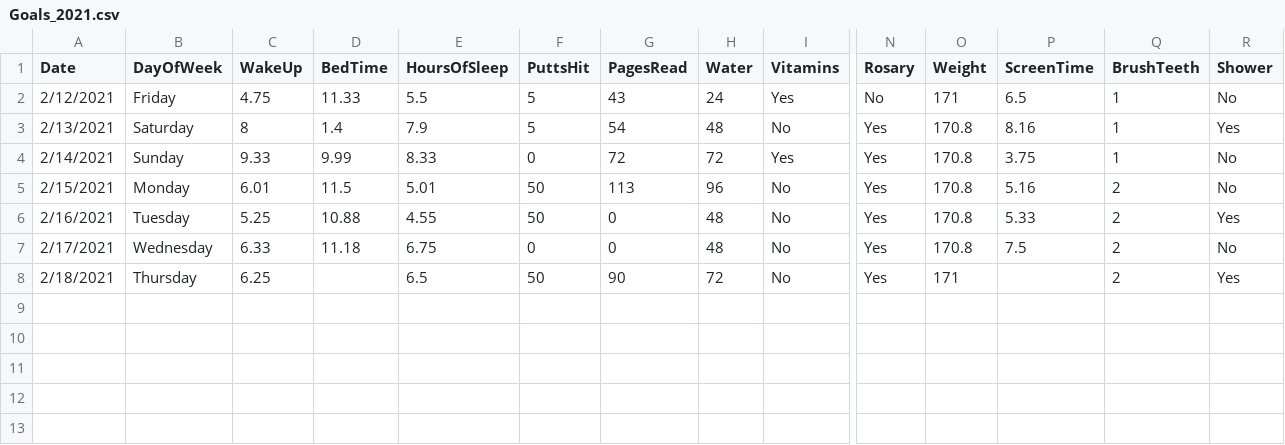
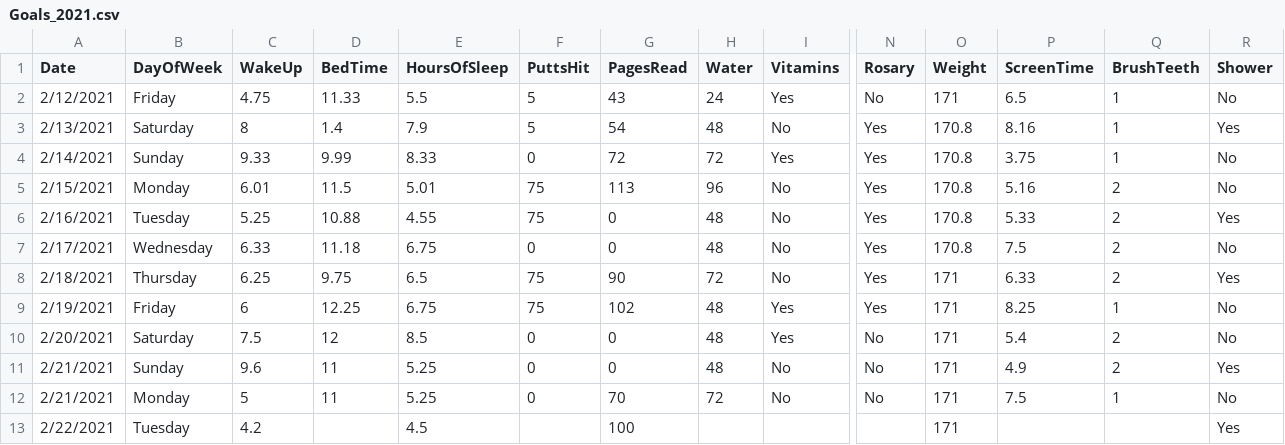
Before and after one commit to jreckin/FunAnalyticalStuff, a CSV file: Goals_2021.csv, drawn as a sheet; only a part is shown, gaps mark what is left out; rows hold the shown columns only; the diff names each change by its address in the sheet, - before the commit and + after, or states it on an @@ line.

```diff
--- a/Goals_2021.csv
+++ b/Goals_2021.csv
-F5:F6 (PuttsHit): 50
+F5:F6 (PuttsHit): 75
-D8 (BedTime): (empty)
+D8 (BedTime): 9.75
-F8 (PuttsHit): 50
+F8 (PuttsHit): 75
-P8 (ScreenTime): (empty)
+P8 (ScreenTime): 6.33
+row 9: 2/19/2021 | Friday | 6 | 12.25 | 6.75 | 75 | 102 | 48 | Yes | Yes | 171 | 8.25 | 1 | No
+row 10: 2/20/2021 | Saturday | 7.5 | 12 | 8.5 | 0 | 0 | 48 | Yes | No | 171 | 5.4 | 2 | No
+row 11: 2/21/2021 | Sunday | 9.6 | 11 | 5.25 | 0 | 0 | 48 | No | No | 171 | 4.9 | 2 | Yes
+row 12: 2/21/2021 | Monday | 5 | 11 | 5.25 | 0 | 70 | 72 | No | No | 171 | 7.5 | 1 | No
+row 13: 2/22/2021 | Tuesday | 4.2 |  | 4.5 |  | 100 |  |  |  | 171 |  |  | Yes
```
Also changed, not shown: WinOrLossPredictions.csv, 4 other files.
